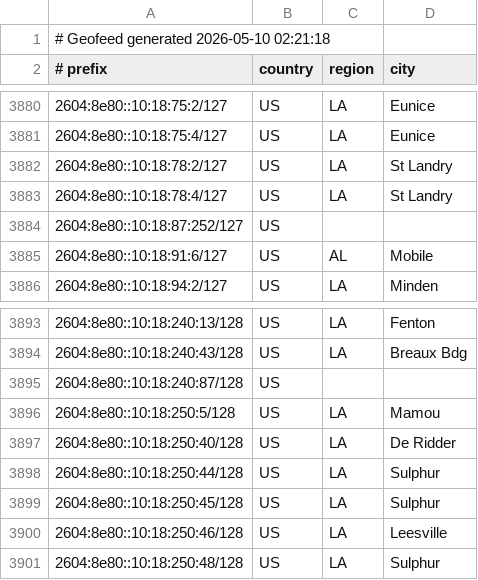
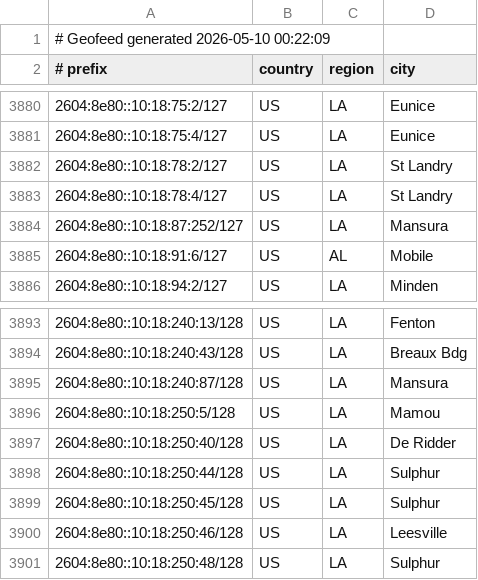
Before and after one commit to conterranae/geofeed, a CSV file: geofeed.csv, drawn as a sheet; only a part is shown, gaps mark what is left out.

Commit message:
Update geofeed - 2026-05-10 00:23:40

```diff
--- a/geofeed.csv
+++ b/geofeed.csv
@@ -1,2 +1,2 @@
-# Geofeed generated 2026-05-10 02:21:18
+# Geofeed generated 2026-05-10 00:22:09
 # prefix,country,region,city
@@ -3883,3 +3883,3 @@
 2604:8e80::10:18:78:4/127,US,LA,St Landry
-2604:8e80::10:18:87:252/127,US,,
+2604:8e80::10:18:87:252/127,US,LA,Mansura
 2604:8e80::10:18:91:6/127,US,AL,Mobile
@@ -3894,3 +3894,3 @@
 2604:8e80::10:18:240:43/128,US,LA,Breaux Bdg
-2604:8e80::10:18:240:87/128,US,,
+2604:8e80::10:18:240:87/128,US,LA,Mansura
 2604:8e80::10:18:250:5/128,US,LA,Mamou
```
